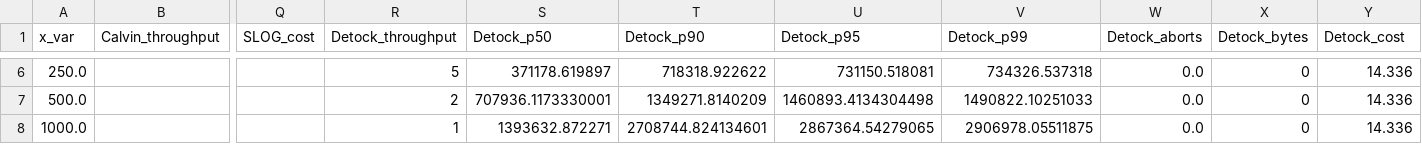
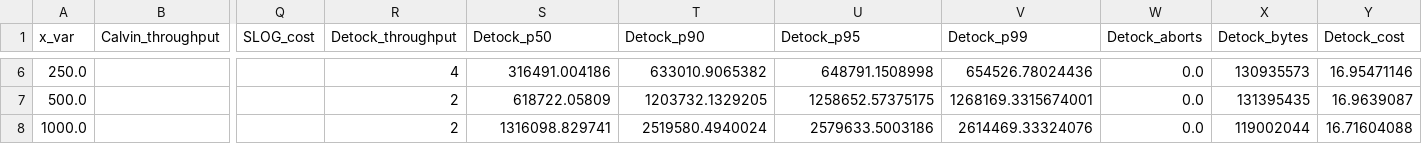
Before and after one commit to my-username-was-taken/cse3000-movr-benchmark, a CSV file: plots/data/final/ycsbt/network.csv, drawn as a sheet; only a part is shown, gaps mark what is left out; the diff covers the shown part only; the diff names each change by its address in the sheet, - before the commit and + after, or states it on an @@ line.

```diff
--- a/plots/data/final/ycsbt/network.csv
+++ b/plots/data/final/ycsbt/network.csv
-R6 (Detock_throughput): 5
+R6 (Detock_throughput): 4
-S6 (Detock_p50): 371178.619897
+S6 (Detock_p50): 316491.004186
-T6 (Detock_p90): 718318.922622
+T6 (Detock_p90): 633010.9065382
-U6 (Detock_p95): 731150.518081
+U6 (Detock_p95): 648791.1508998
-V6 (Detock_p99): 734326.537318
+V6 (Detock_p99): 654526.78024436
-X6 (Detock_bytes): 0
+X6 (Detock_bytes): 130935573
-Y6 (Detock_cost): 14.336
+Y6 (Detock_cost): 16.95471146
-S7 (Detock_p50): 707936.1173330001
+S7 (Detock_p50): 618722.05809
-T7 (Detock_p90): 1349271.8140209
+T7 (Detock_p90): 1203732.1329205
-U7 (Detock_p95): 1460893.4134304498
+U7 (Detock_p95): 1258652.57375175
-V7 (Detock_p99): 1490822.10251033
+V7 (Detock_p99): 1268169.3315674001
-X7 (Detock_bytes): 0
+X7 (Detock_bytes): 131395435
-Y7 (Detock_cost): 14.336
+Y7 (Detock_cost): 16.9639087
-R8 (Detock_throughput): 1
+R8 (Detock_throughput): 2
-S8 (Detock_p50): 1393632.872271
+S8 (Detock_p50): 1316098.829741
-T8 (Detock_p90): 2708744.824134601
+T8 (Detock_p90): 2519580.4940024
-U8 (Detock_p95): 2867364.54279065
+U8 (Detock_p95): 2579633.5003186
-V8 (Detock_p99): 2906978.05511875
+V8 (Detock_p99): 2614469.33324076
-X8 (Detock_bytes): 0
+X8 (Detock_bytes): 119002044
-Y8 (Detock_cost): 14.336
+Y8 (Detock_cost): 16.71604088
```
Also changed, not shown: 27 edited cells elsewhere in this file, plots/data/final/ycsbt/packet_loss.csv, 7 other files.
